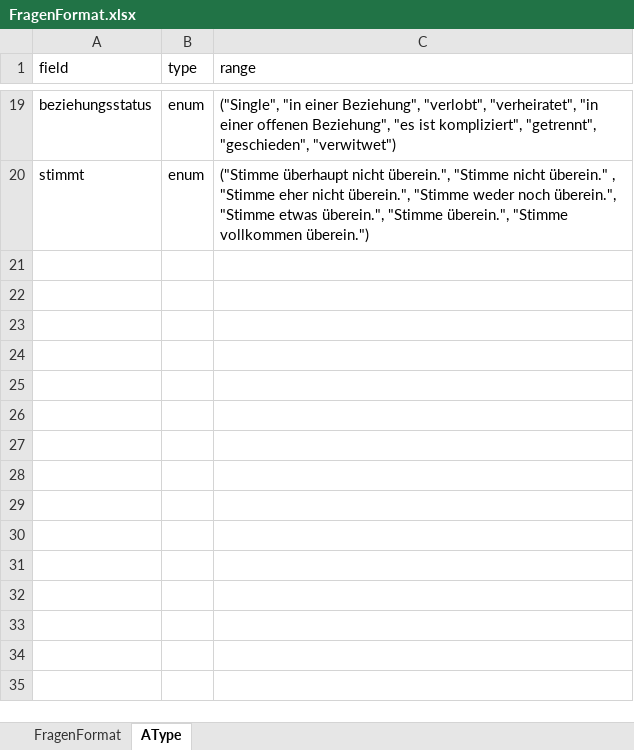
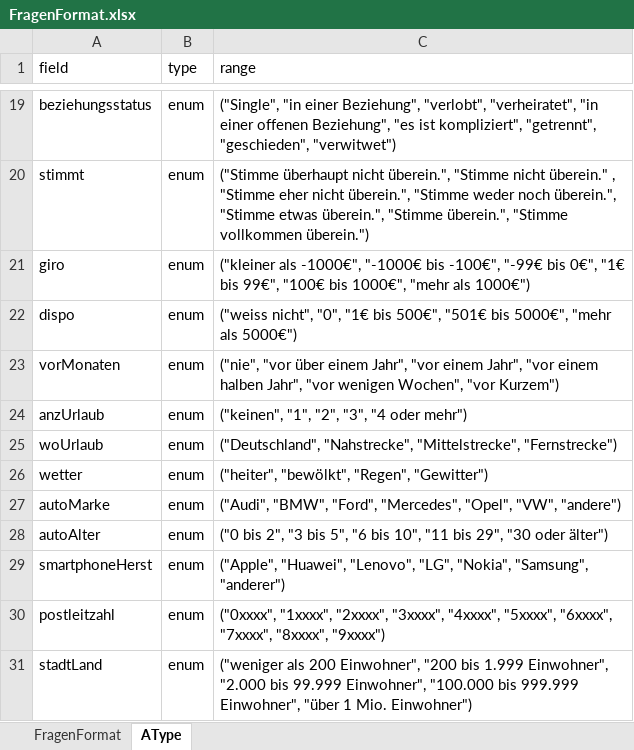
Before and after one commit to thetaris/extralife, an Excel workbook: peercheck/FragenFormat.xlsx, sheet AType, drawn as a sheet; only a part is shown, gaps mark what is left out; values as stored, in another font and other column widths than the file's, no borders; charts and pictures not drawn; the diff names each change by its address in the sheet, - before the commit and + after, or states it on an @@ line.

```diff
--- a/peercheck/FragenFormat.xlsx (sheet AType)
+++ b/peercheck/FragenFormat.xlsx (sheet AType)
+row 21: giro | enum | ("kleiner als -1000€", "-1000€ bis -100€", "-99€ bis 0€", "1€ bis 99€", "100€ bis 1000€", "mehr als 1000€")
+row 22: dispo | enum | ("weiss nicht", "0", "1€ bis 500€", "501€ bis 5000€", "mehr als 5000€")
+row 23: vorMonaten | enum | ("nie", "vor über einem Jahr", "vor einem Jahr", "vor einem halben Jahr", "vor wenigen Wochen", "vor Kurzem")
+row 24: anzUrlaub | enum | ("keinen", "1", "2", "3", "4 oder mehr")
+row 25: woUrlaub | enum | ("Deutschland", "Nahstrecke", "Mittelstrecke", "Fernstrecke")
+row 26: wetter | enum | ("heiter", "bewölkt", "Regen", "Gewitter")
+row 27: autoMarke | enum | ("Audi", "BMW", "Ford", "Mercedes", "Opel", "VW", "andere")
+row 28: autoAlter | enum | ("0 bis 2", "3 bis 5", "6 bis 10", "11 bis 29", "30 oder älter")
+row 29: smartphoneHerst | enum | ("Apple", "Huawei", "Lenovo", "LG", "Nokia", "Samsung", "anderer")
+row 30: postleitzahl | enum | ("0xxxx", "1xxxx", "2xxxx", "3xxxx", "4xxxx", "5xxxx", "6xxxx", "7xxxx", "8xxxx", "9xxxx")
+row 31: stadtLand | enum | ("weniger als 200 Einwohner", "200 bis 1.999 Einwohner", "2.000 bis 99.999 Einwohner", "100.000 bis 999.999 Einwohner", "über 1 Mio. Einwohner")
```
Also changed, not shown: sheet FragenFormat.
